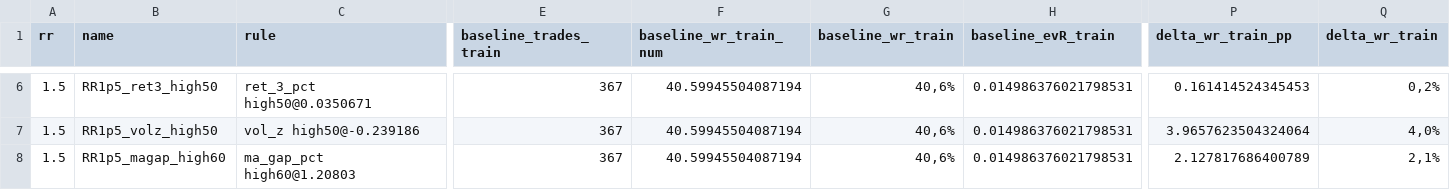
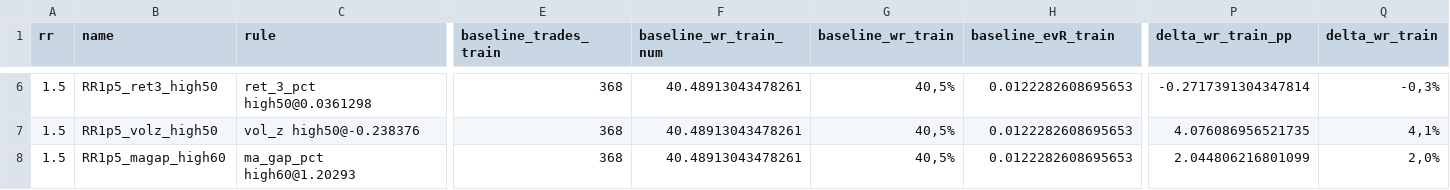
Before and after one commit to gabrielmachadogh/Backtests.v2, a CSV file: results/recommended/tf20/oos_candidates_report_PFR_1h.csv, drawn as a sheet; only a part is shown, gaps mark what is left out; the diff covers the shown part only; the diff names each change by its address in the sheet, - before the commit and + after, or states it on an @@ line.

```diff
--- a/results/recommended/tf20/oos_candidates_report_PFR_1h.csv
+++ b/results/recommended/tf20/oos_candidates_report_PFR_1h.csv
-C6 (rule): ret_3_pct high50@0.0350671
+C6 (rule): ret_3_pct high50@0.0361298
-E6:E8 (baseline_trades_train): 367
+E6:E8 (baseline_trades_train): 368
-F6:F8 (baseline_wr_train_num): 40.59945504087194
+F6:F8 (baseline_wr_train_num): 40.48913043478261
-G6:G8 (baseline_wr_train): 40,6%
+G6:G8 (baseline_wr_train): 40,5%
-H6:H8 (baseline_evR_train): 0.014986376021798531
+H6:H8 (baseline_evR_train): 0.0122282608695653
-P6 (delta_wr_train_pp): 0.161414524345453
+P6 (delta_wr_train_pp): -0.2717391304347814
-Q6 (delta_wr_train): 0,2%
+Q6 (delta_wr_train): -0,3%
-C7 (rule): vol_z high50@-0.239186
+C7 (rule): vol_z high50@-0.238376
-P7 (delta_wr_train_pp): 3.9657623504324064
+P7 (delta_wr_train_pp): 4.076086956521735
-Q7 (delta_wr_train): 4,0%
+Q7 (delta_wr_train): 4,1%
-C8 (rule): ma_gap_pct high60@1.20803
+C8 (rule): ma_gap_pct high60@1.20293
-P8 (delta_wr_train_pp): 2.127817686400789
+P8 (delta_wr_train_pp): 2.044806216801099
-Q8 (delta_wr_train): 2,1%
+Q8 (delta_wr_train): 2,0%
```
Also changed, not shown: 147 edited cells elsewhere in this file, results/backtest_trades_BTC_USDT.csv, results/backtest_trades_BTC_USDT_1h_long.csv, 11 other files.
